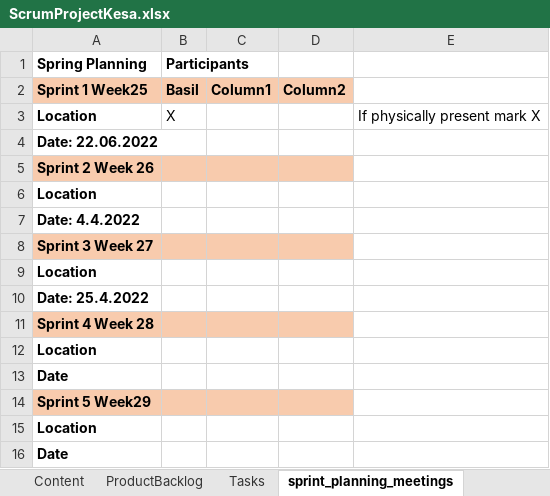
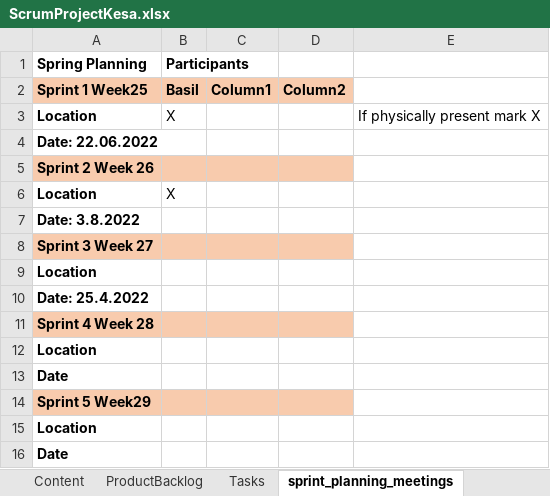
Before and after one commit to BasilOmsha/ProjectKesa, an Excel workbook: ScrumProjectKesa.xlsx, sheet sprint_planning_meetings, drawn as a sheet; values as stored, in another font and other column widths than the file's, no borders; charts and pictures and table styles not drawn; the diff names each change by its address in the sheet, - before the commit and + after, or states it on an @@ line.

```diff
--- a/ScrumProjectKesa.xlsx (sheet sprint_planning_meetings)
+++ b/ScrumProjectKesa.xlsx (sheet sprint_planning_meetings)
-B6 (Participants): (empty)
+B6 (Participants): X
-A7 (Spring Planning): Date: 4.4.2022
+A7 (Spring Planning): Date: 3.8.2022
```
Also changed, not shown: sheet sprint_backlog_sprint1, sheet sprint_backlog_sprint2, 15 other files.
